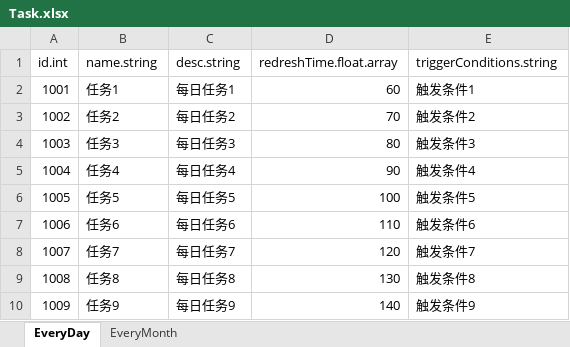
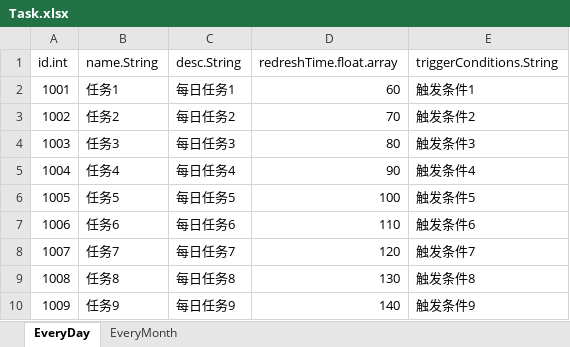
Before and after one commit to popmusic555/RPGGameDemo, an Excel workbook: ExcelToJs/excel_data/Task.xlsx, sheet EveryDay, drawn as a sheet; values as stored, in another font and other column widths than the file's, no borders; the diff names each change by its address in the sheet, - before the commit and + after, or states it on an @@ line.

```diff
--- a/ExcelToJs/excel_data/Task.xlsx (sheet EveryDay)
+++ b/ExcelToJs/excel_data/Task.xlsx (sheet EveryDay)
-B1: name.string
+B1: name.String
-C1: desc.string
+C1: desc.String
-E1: triggerConditions.string
+E1: triggerConditions.String
```
Also changed, not shown: sheet EveryMonth, ExcelToJs/excel_data/Goods.xlsx, 2 other files.
